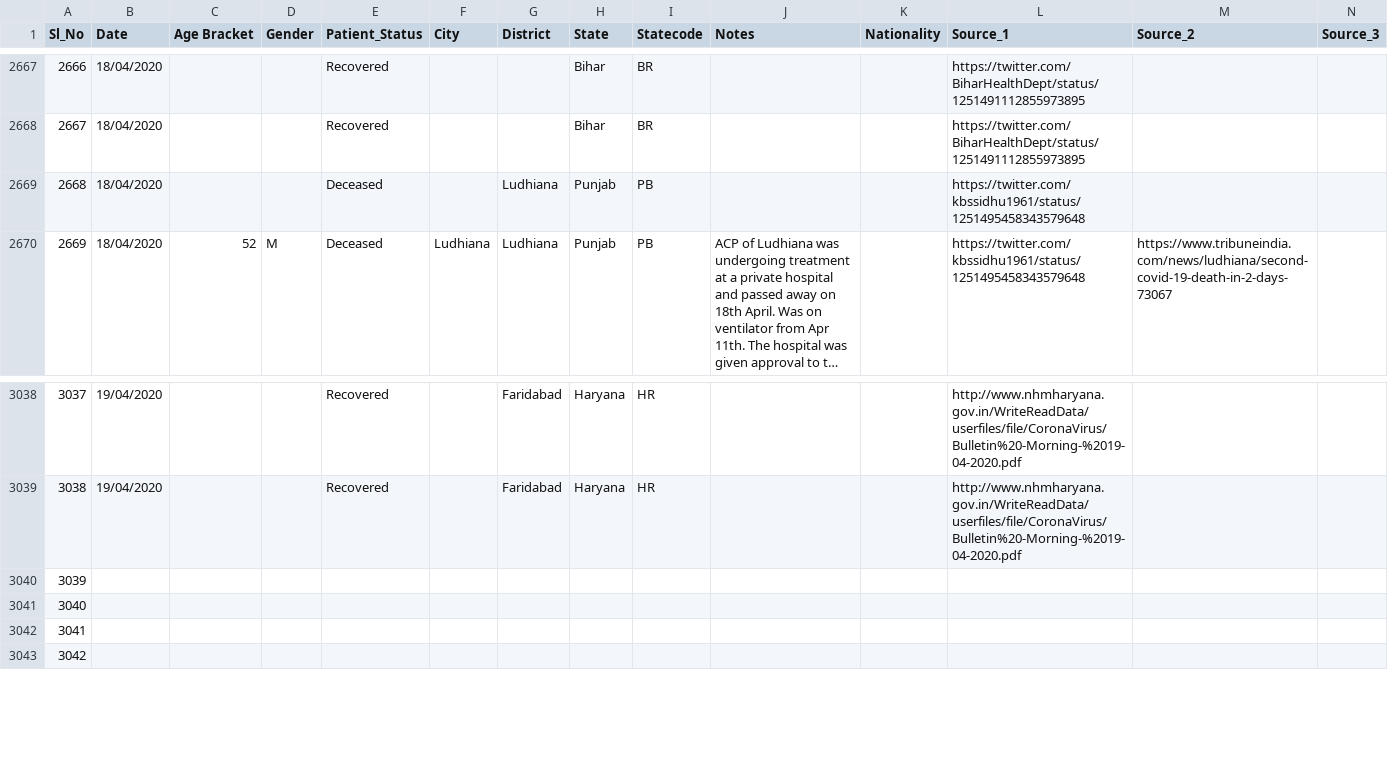
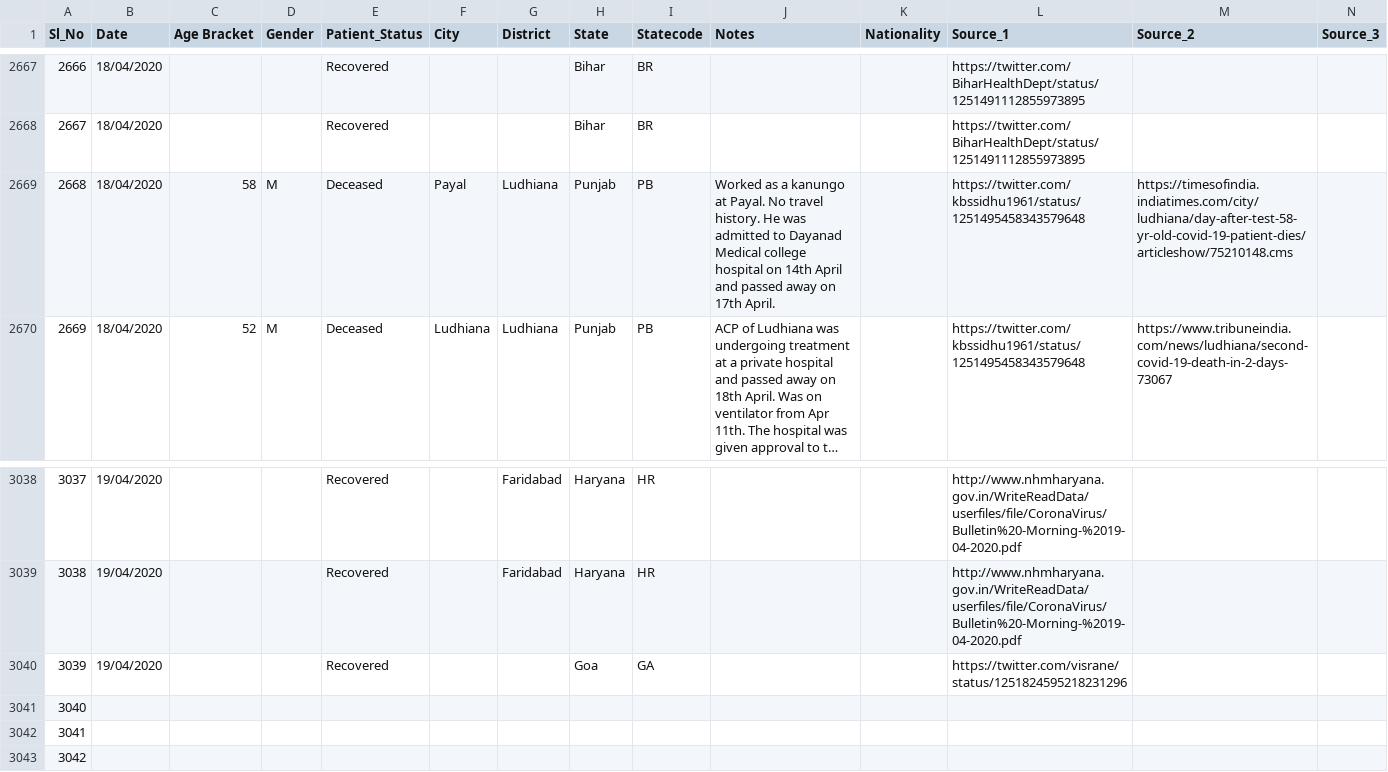
Before and after one commit to shuklaayush/api, a CSV file: csv/2020-04-19/death_and_recovered.csv, drawn as a sheet; only a part is shown, gaps mark what is left out; long unchanged cells end in …; the diff names each change by its address in the sheet, - before the commit and + after, or states it on an @@ line.

Commit message:
data updated on - Sun Apr 19 11:34:35 UTC 2020

```diff
--- a/csv/2020-04-19/death_and_recovered.csv
+++ b/csv/2020-04-19/death_and_recovered.csv
-C2669 (Age Bracket): (empty)
+C2669 (Age Bracket): 58
-D2669 (Gender): (empty)
+D2669 (Gender): M
-F2669 (City): (empty)
+F2669 (City): Payal
-J2669 (Notes): (empty)
+J2669 (Notes): Worked as a kanungo at Payal. No travel history. He was admitted to Dayanad Medical college hospital on 14th April and passed away on 17th April.
-M2669 (Source_2): (empty)
+M2669 (Source_2): https://timesofindia.indiatimes.com/city/ludhiana/day-after-test-58-yr-old-covid-19-patient-dies/articleshow/75210148.cms
-B3040 (Date): (empty)
+B3040 (Date): 19/04/2020
-E3040 (Patient_Status): (empty)
+E3040 (Patient_Status): Recovered
-H3040 (State): (empty)
+H3040 (State): Goa
-I3040 (Statecode): (empty)
+I3040 (Statecode): GA
-L3040 (Source_1): (empty)
+L3040 (Source_1): https://twitter.com/visrane/status/1251824595218231296
```
Also changed, not shown: csv/2020-04-19/state_wise.csv, csv/2020-04-19/statewise_tested_numbers_data.csv, 10 other files.
